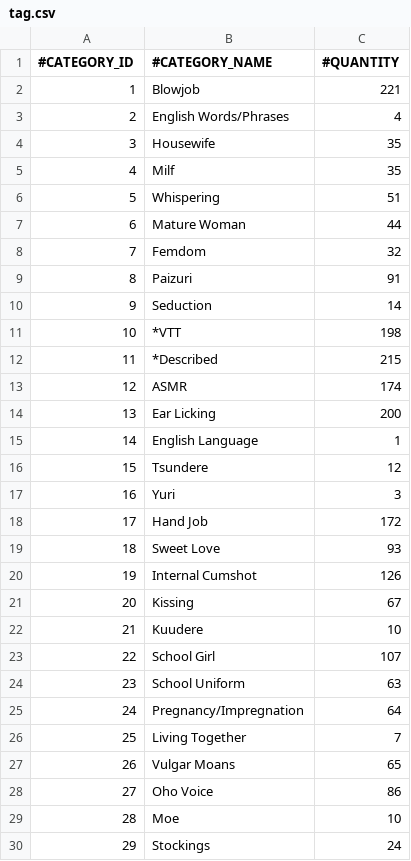
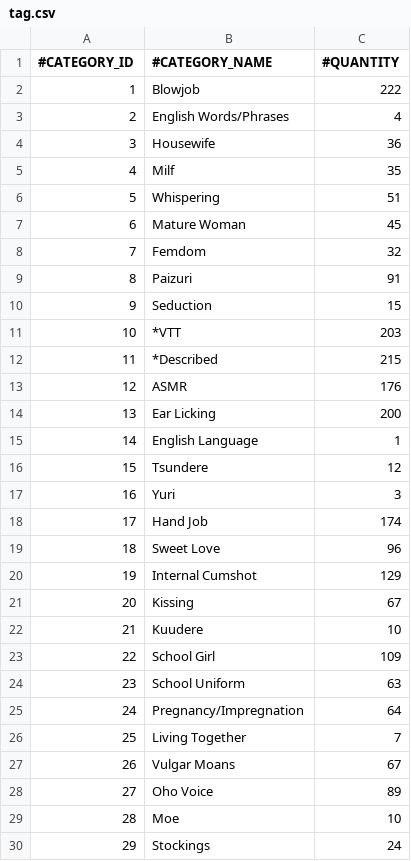
Before and after one commit to nguyenHoangDung0504/na-v3, a CSV file: @resources/databases/s1/tag.csv, drawn as a sheet; only a part is shown; the diff covers the shown part only.

```diff
--- a/@resources/databases/s1/tag.csv
+++ b/@resources/databases/s1/tag.csv
@@ -1,14 +1,14 @@
 #CATEGORY_ID,#CATEGORY_NAME,#QUANTITY
-1,Blowjob,221
+1,Blowjob,222
 2,English Words/Phrases,4
-3,Housewife,35
+3,Housewife,36
 4,Milf,35
 5,Whispering,51
-6,Mature Woman,44
+6,Mature Woman,45
 7,Femdom,32
 8,Paizuri,91
-9,Seduction,14
-10,*VTT,198
+9,Seduction,15
+10,*VTT,203
 11,*Described,215
-12,ASMR,174
+12,ASMR,176
 13,Ear Licking,200
@@ -17,8 +17,8 @@
 16,Yuri,3
-17,Hand Job,172
-18,Sweet Love,93
-19,Internal Cumshot,126
+17,Hand Job,174
+18,Sweet Love,96
+19,Internal Cumshot,129
 20,Kissing,67
 21,Kuudere,10
-22,School Girl,107
+22,School Girl,109
 23,School Uniform,63
@@ -26,4 +26,4 @@
 25,Living Together,7
-26,Vulgar Moans,65
-27,Oho Voice,86
+26,Vulgar Moans,67
+27,Oho Voice,89
 28,Moe,10
```
Also changed, not shown: 13 edited cells elsewhere in this file, @resources/databases/s1/cv.csv, @resources/databases/s1/prefix.csv, 54 other files.
